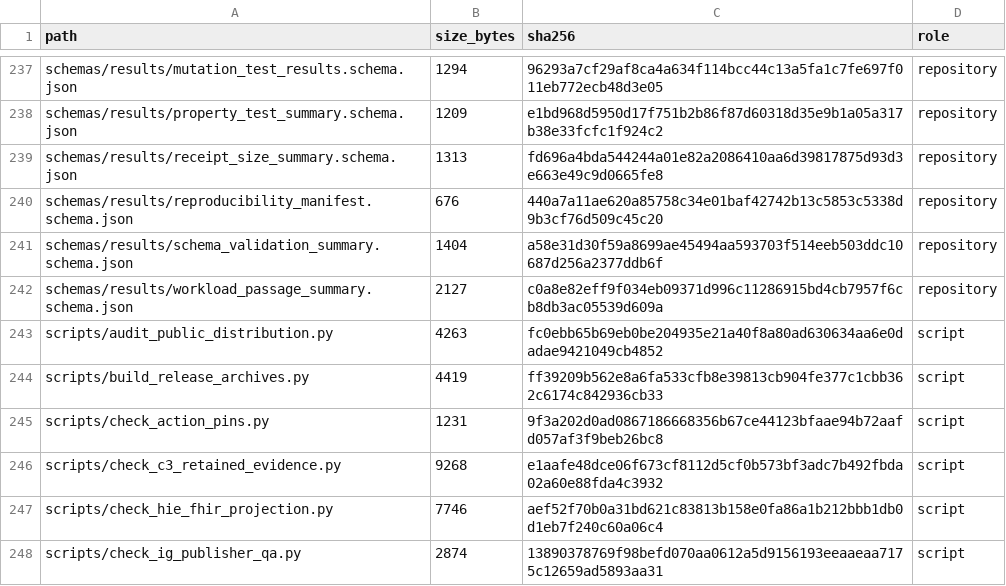
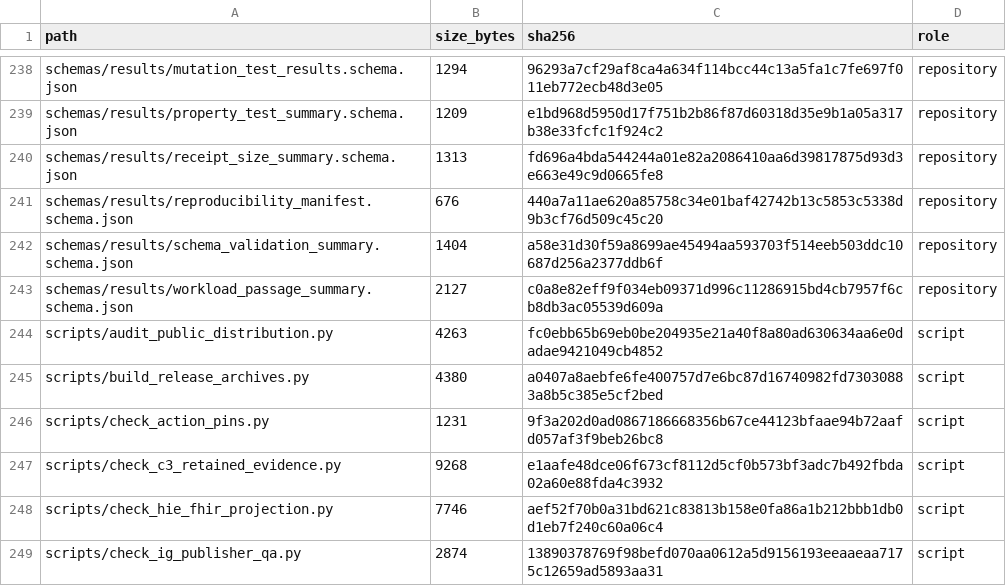
Before and after one commit to antonioclim/TEA-Sim-TrustEvidence, a TSV file: FILE_MANIFEST.tsv, drawn as a sheet; only a part is shown, gaps mark what is left out; the diff covers the shown part only.

```diff
--- a/FILE_MANIFEST.tsv
+++ b/FILE_MANIFEST.tsv
@@ -243,3 +244,3 @@ schemas/results/workload_passage_summary.schema.json	2127	c0a8e82eff9f034eb09371
 scripts/audit_public_distribution.py	4263	fc0ebb65b69eb0be204935e21a40f8a80ad630634aa6e0dadae9421049cb4852	script
-scripts/build_release_archives.py	4419	ff39209b562e8a6fa533cfb8e39813cb904fe377c1cbb362c6174c842936cb33	script
+scripts/build_release_archives.py	4380	a0407a8aebfe6fe400757d7e6bc87d16740982fd73030883a8b5c385e5cf2bed	script
 scripts/check_action_pins.py	1231	9f3a202d0ad0867186668356b67ce44123bfaae94b72aafd057af3f9beb26bc8	script
```
Also changed, not shown: 3 added rows, 1 removed row and 38 edited cells elsewhere in this file, 24 other files.
